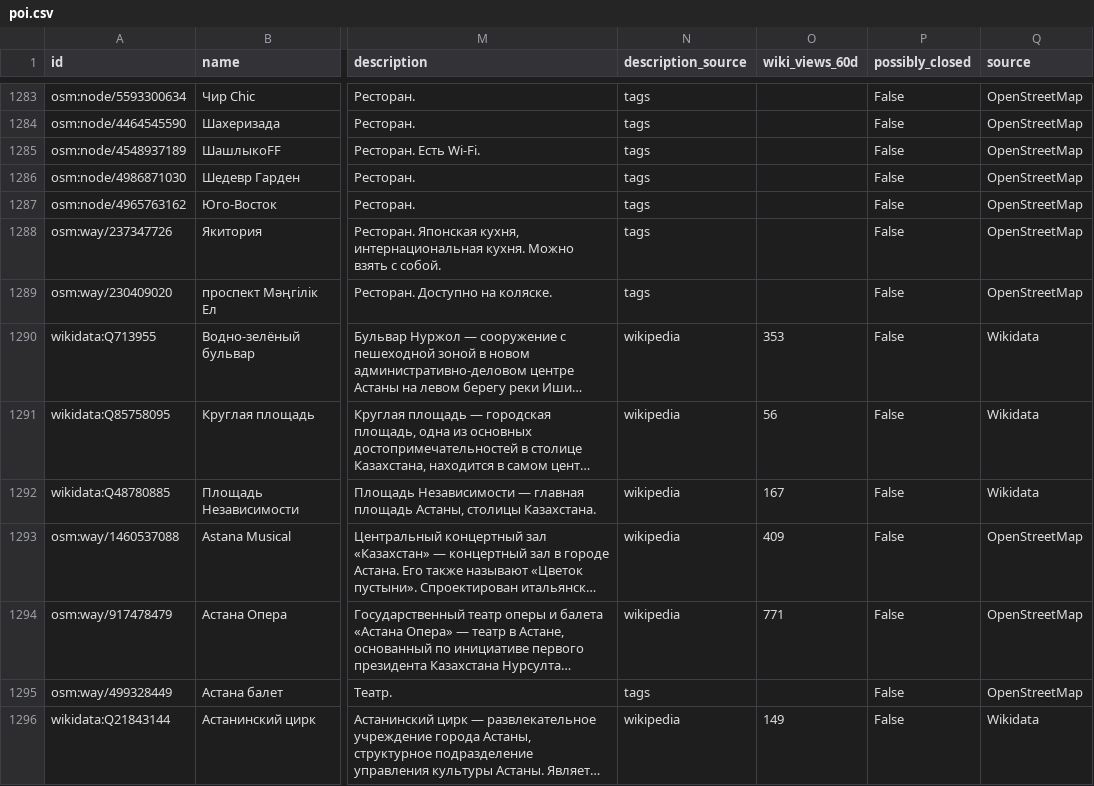
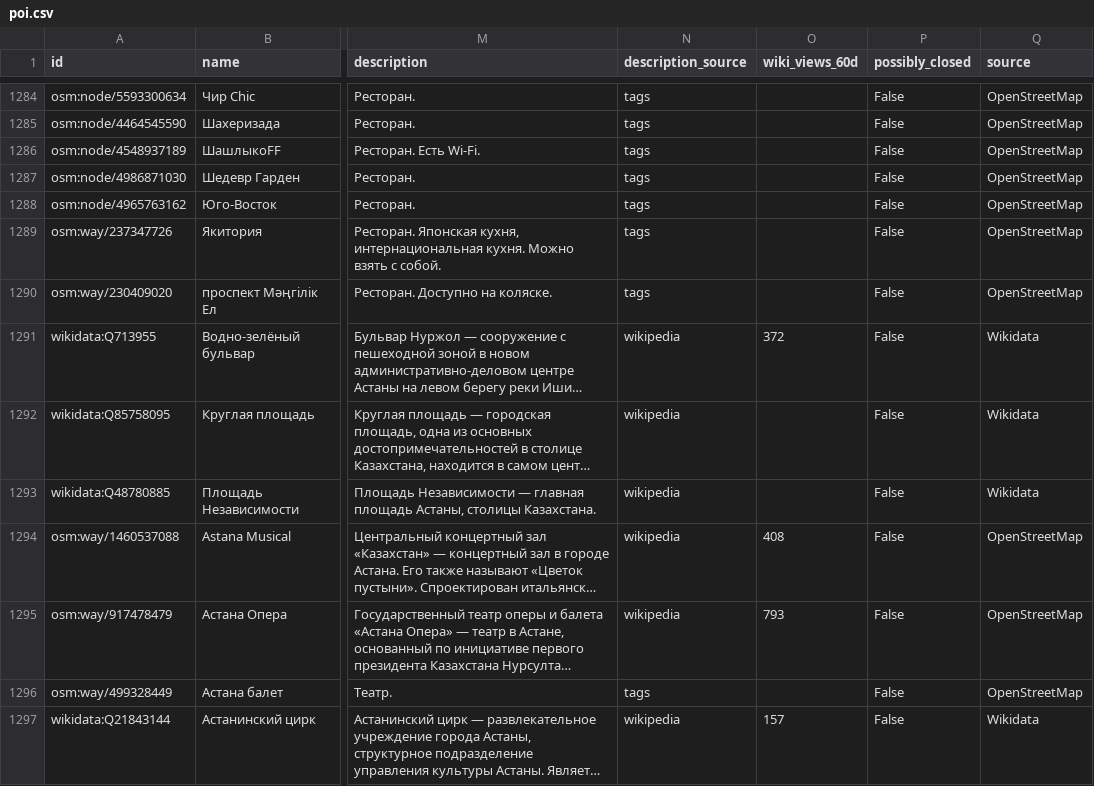
Before and after one commit to Rizat192/astana-walk-guide, a CSV file: data/poi.csv, drawn as a sheet; only a part is shown, gaps mark what is left out; long unchanged cells end in …; addresses are those after the commit; the diff covers the shown part only; the diff names each change by its address in the sheet, - before the commit and + after, or states it on an @@ line.

```diff
--- a/data/poi.csv
+++ b/data/poi.csv
-O1291 (wiki_views_60d): 353
+O1291 (wiki_views_60d): 372
-O1292 (wiki_views_60d): 56
+O1292 (wiki_views_60d): (empty)
-O1293 (wiki_views_60d): 167
+O1293 (wiki_views_60d): (empty)
-O1294 (wiki_views_60d): 409
+O1294 (wiki_views_60d): 408
-O1295 (wiki_views_60d): 771
+O1295 (wiki_views_60d): 793
-O1297 (wiki_views_60d): 149
+O1297 (wiki_views_60d): 157
```
Also changed, not shown: 1 added row and 51 edited cells elsewhere in this file, 10 other files.
